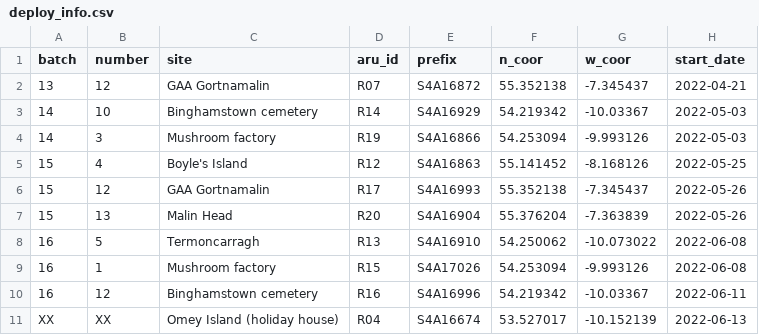
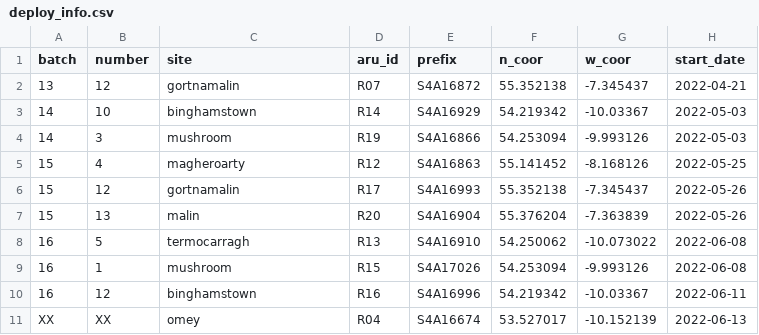
Before and after one commit to ParisiAndrea/Call_patterning, a CSV file: CSV/input/deploy_info.csv, drawn as a sheet; only a part is shown; the diff names each change by its address in the sheet, - before the commit and + after, or states it on an @@ line.

```diff
--- a/CSV/input/deploy_info.csv
+++ b/CSV/input/deploy_info.csv
-C2 (site): GAA Gortnamalin
+C2 (site): gortnamalin
-C3 (site): Binghamstown cemetery
+C3 (site): binghamstown
-C4 (site): Mushroom factory
+C4 (site): mushroom
-C5 (site): Boyle's Island
+C5 (site): magheroarty
-C6 (site): GAA Gortnamalin
+C6 (site): gortnamalin
-C7 (site): Malin Head
+C7 (site): malin
-C8 (site): Termoncarragh
+C8 (site): termocarragh
-C9 (site): Mushroom factory
+C9 (site): mushroom
-C10 (site): Binghamstown cemetery
+C10 (site): binghamstown
-C11 (site): Omey Island (holiday house)
+C11 (site): omey
```
Also changed, not shown: 17 other files.
